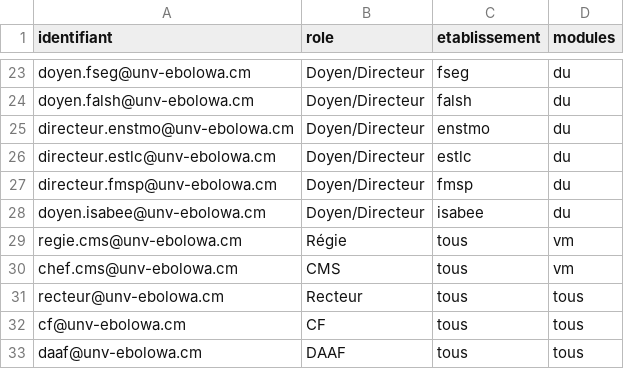
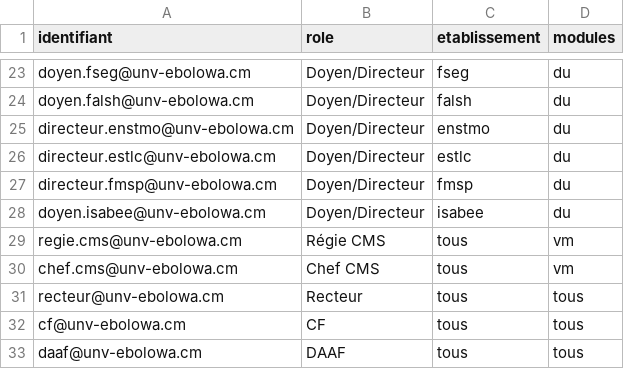
Before and after one commit to njilo1/inscription.ueb, a CSV file: outils/comptes-personnel.csv, drawn as a sheet; only a part is shown, gaps mark what is left out.

Commit message:
chore: rôles « Régie » et « CMS » renommés « Régie CMS » et « Chef CMS »

```diff
--- a/outils/comptes-personnel.csv
+++ b/outils/comptes-personnel.csv
@@ -28,4 +28,4 @@ directeur.fmsp@unv-ebolowa.cm;Doyen/Directeur;fmsp;du
 doyen.isabee@unv-ebolowa.cm;Doyen/Directeur;isabee;du
-regie.cms@unv-ebolowa.cm;Régie;tous;vm
-chef.cms@unv-ebolowa.cm;CMS;tous;vm
+regie.cms@unv-ebolowa.cm;Régie CMS;tous;vm
+chef.cms@unv-ebolowa.cm;Chef CMS;tous;vm
 recteur@unv-ebolowa.cm;Recteur;tous;tous
```
Also changed, not shown: 1 other file.
